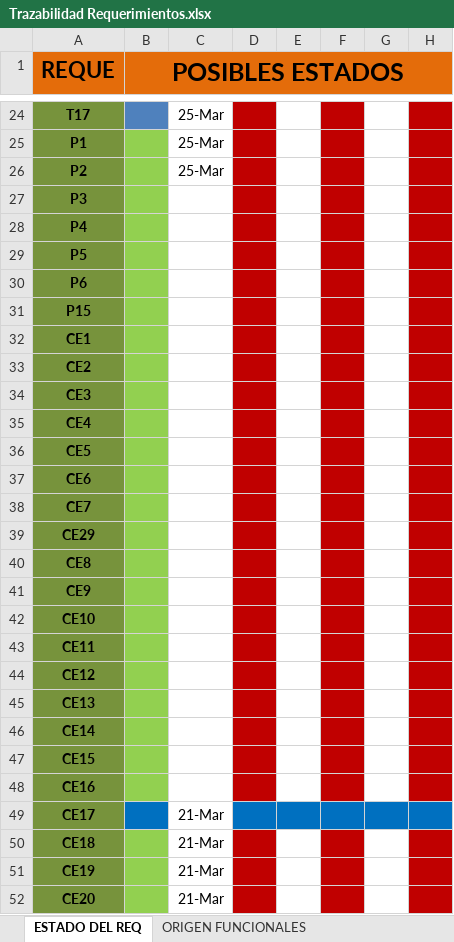
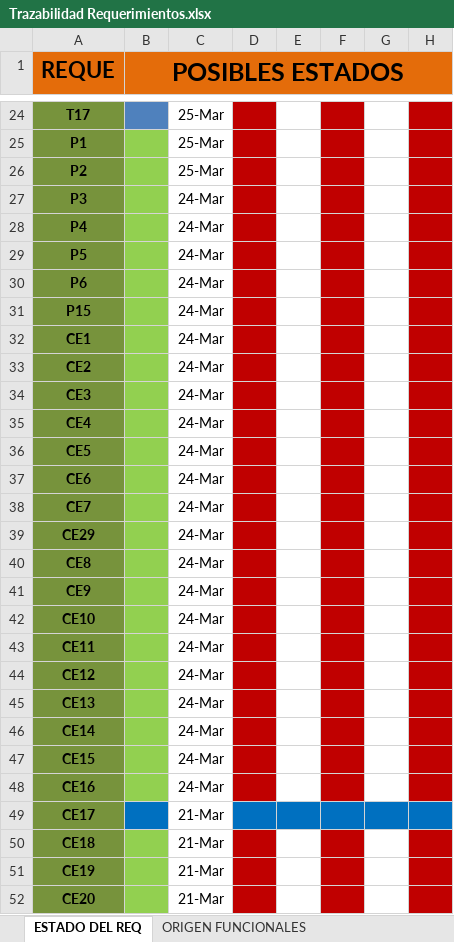
Before and after one commit to doomer4646/alimnova, an Excel workbook: SRS ENTREGA/Trazabilidad Requerimientos.xlsx, sheet ESTADO DEL REQ, drawn as a sheet; only a part is shown, gaps mark what is left out; values as stored, in another font and other column widths than the file's, no borders; the diff names each change by its address in the sheet, - before the commit and + after, or states it on an @@ line.

```diff
--- a/SRS ENTREGA/Trazabilidad Requerimientos.xlsx (sheet ESTADO DEL REQ)
+++ b/SRS ENTREGA/Trazabilidad Requerimientos.xlsx (sheet ESTADO DEL REQ)
-C27:C48: (empty)
+C27:C48: 24-Mar
```
